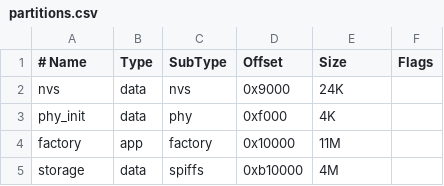
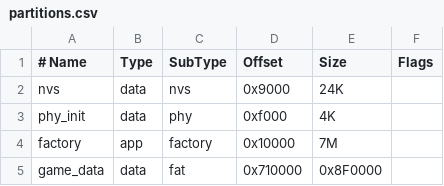
Before and after one commit to lnxgod/P4-Game-Console, a CSV file: apps/console_os/partitions.csv, drawn as a sheet.

Commit message:
Add USB game storage to Console OS

```diff
--- a/apps/console_os/partitions.csv
+++ b/apps/console_os/partitions.csv
@@ -3,3 +3,3 @@ nvs,      data, nvs,     0x9000,   24K,
 phy_init, data, phy,     0xf000,   4K,
-factory,  app,  factory, 0x10000,  11M,
-storage,  data, spiffs,  0xb10000, 4M,
+factory,  app,  factory, 0x10000,  7M,
+game_data,data, fat,     0x710000, 0x8F0000,
```
Also changed, not shown: 31 other files.
